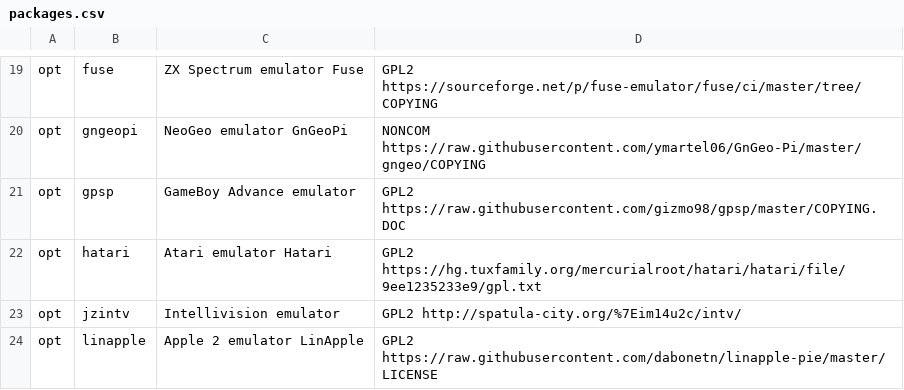
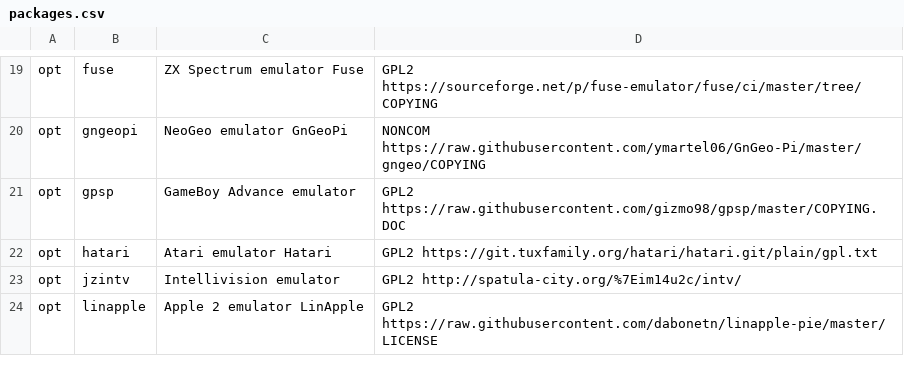
Before and after one commit to mmatyas/retropie-pkglicences, a CSV file: packages.csv, drawn as a sheet; only a part is shown, gaps mark what is left out.

```diff
--- a/packages.csv
+++ b/packages.csv
@@ -21,3 +21,3 @@ opt;gngeopi;NeoGeo emulator GnGeoPi;NONCOM https://raw.githubusercontent.com/yma
 opt;gpsp;GameBoy Advance emulator;GPL2 https://raw.githubusercontent.com/gizmo98/gpsp/master/COPYING.DOC;
-opt;hatari;Atari emulator Hatari;GPL2 https://hg.tuxfamily.org/mercurialroot/hatari/hatari/file/9ee1235233e9/gpl.txt;
+opt;hatari;Atari emulator Hatari;GPL2 https://git.tuxfamily.org/hatari/hatari.git/plain/gpl.txt;
 opt;jzintv;Intellivision emulator;GPL2 http://spatula-city.org/%7Eim14u2c/intv/;
```
Also changed, not shown: 1 other file.
